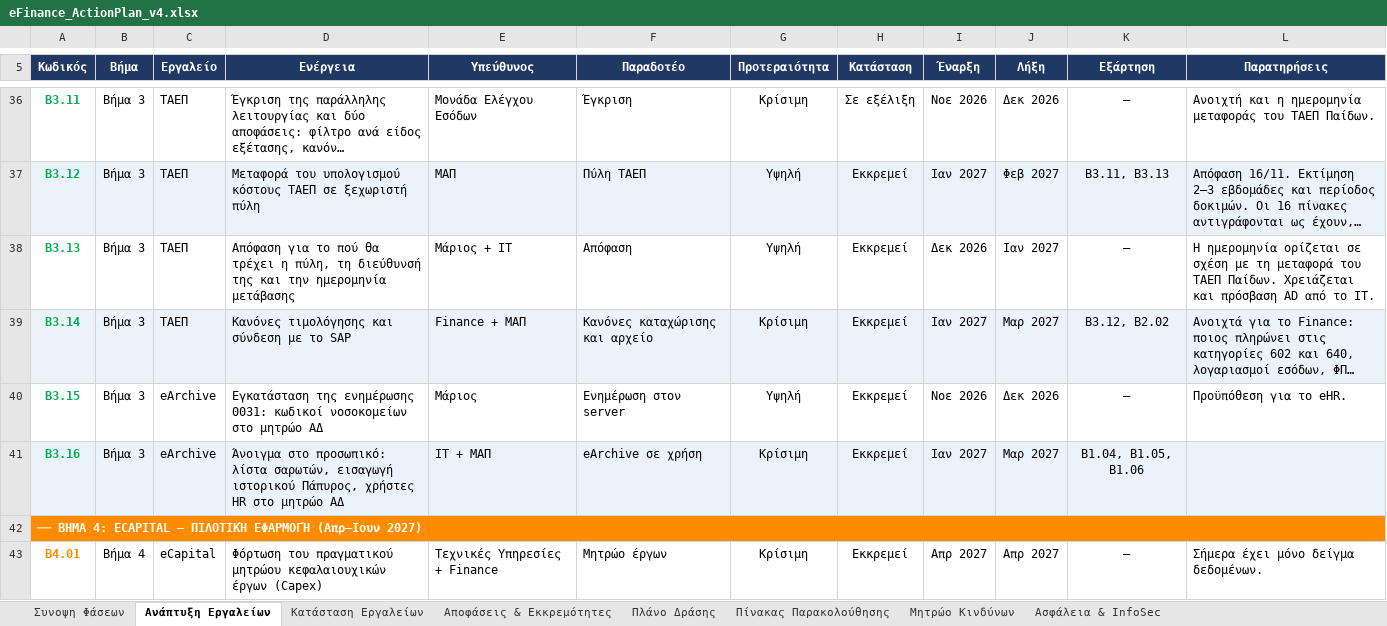
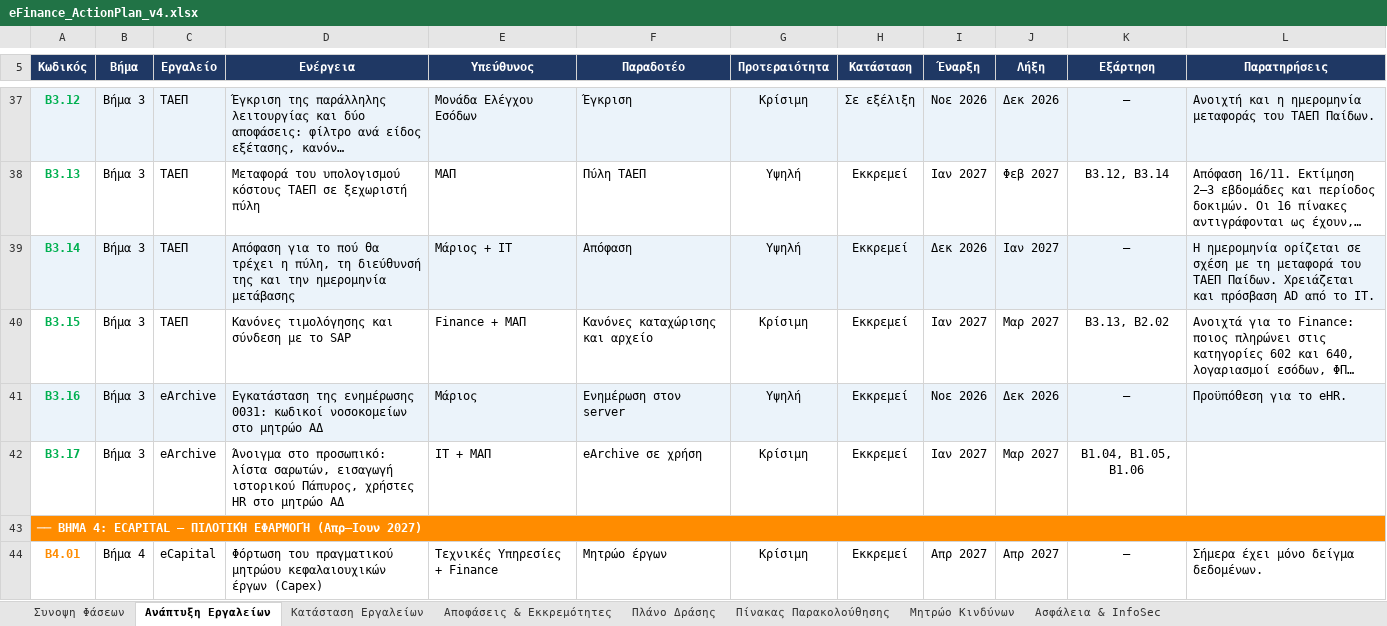
Before and after one commit to msouzou-debug/marsou, an Excel workbook: eFinance_ActionPlan_v4.xlsx, sheet Ανάπτυξη Εργαλείων, drawn as a sheet; only a part is shown, gaps mark what is left out; long unchanged cells end in …; values as stored, in another font and other column widths than the file's, no borders; conditional formats not drawn; addresses are those after the commit; the diff covers the shown part only; the diff names each change by its address in the sheet, - before the commit and + after, or states it on an @@ line.

```diff
--- a/eFinance_ActionPlan_v4.xlsx (sheet Ανάπτυξη Εργαλείων)
+++ b/eFinance_ActionPlan_v4.xlsx (sheet Ανάπτυξη Εργαλείων)
-A37 (Κωδικός): Β3.11
+A37 (Κωδικός): Β3.12
-A37:L37 fill: none
+A37:L37 fill: #EBF3FA
-A38 (Κωδικός): Β3.12
+A38 (Κωδικός): Β3.13
-A38:L38 fill: #EBF3FA
+A38:L38 fill: none
-K38 (Εξάρτηση): Β3.11, Β3.13
+K38 (Εξάρτηση): Β3.12, Β3.14
-A39 (Κωδικός): Β3.13
+A39 (Κωδικός): Β3.14
-A39:L39 fill: none
+A39:L39 fill: #EBF3FA
-A40 (Κωδικός): Β3.14
+A40 (Κωδικός): Β3.15
-A40:L40 fill: #EBF3FA
+A40:L40 fill: none
-K40 (Εξάρτηση): Β3.12, Β2.02
+K40 (Εξάρτηση): Β3.13, Β2.02
-A41 (Κωδικός): Β3.15
+A41 (Κωδικός): Β3.16
-A41:L41 fill: none
+A41:L41 fill: #EBF3FA
-A42 (Κωδικός): Β3.16
+A42 (Κωδικός): Β3.17
-A42:L42 fill: #EBF3FA
+A42:L42 fill: none
```
Also changed, not shown: 1 added row, 36 edited cells and cell formats elsewhere in this sheet, sheet Συνοψη Φάσεων, sheet Κατάσταση Εργαλείων, sheet Αποφάσεις & Εκκρεμότητες.
